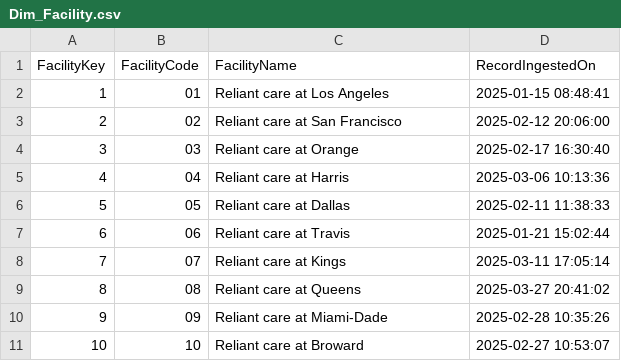
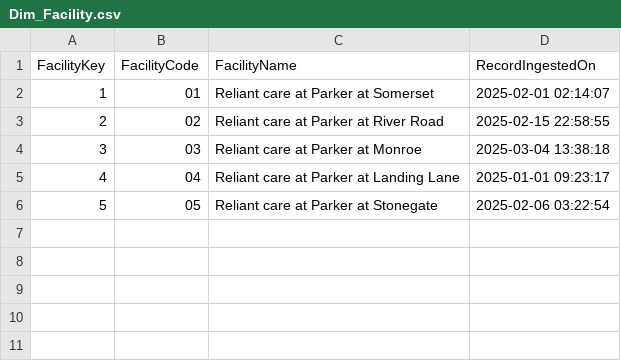
Before and after one commit to sujay1990-vm/vm-GenAI_BI, a CSV file: data/Dim_Facility.csv, drawn as a sheet.

```diff
--- a/data/Dim_Facility.csv
+++ b/data/Dim_Facility.csv
@@ -1,11 +1,6 @@
 FacilityKey,FacilityCode,FacilityName,RecordIngestedOn
-1,01,Reliant care at Los Angeles,2025-01-15 08:48:41
-2,02,Reliant care at San Francisco,2025-02-12 20:06:00
-3,03,Reliant care at Orange,2025-02-17 16:30:40
-4,04,Reliant care at Harris,2025-03-06 10:13:36
-5,05,Reliant care at Dallas,2025-02-11 11:38:33
-6,06,Reliant care at Travis,2025-01-21 15:02:44
-7,07,Reliant care at Kings,2025-03-11 17:05:14
-8,08,Reliant care at Queens,2025-03-27 20:41:02
-9,09,Reliant care at Miami-Dade,2025-02-28 10:35:26
-10,10,Reliant care at Broward,2025-02-27 10:53:07
+1,01,Reliant care at Parker at Somerset,2025-02-01 02:14:07
+2,02,Reliant care at Parker at River Road,2025-02-15 22:58:55
+3,03,Reliant care at Parker at Monroe,2025-03-04 13:38:18
+4,04,Reliant care at Parker at Landing Lane,2025-01-01 09:23:17
+5,05,Reliant care at Parker at Stonegate,2025-02-06 03:22:54
```
Also changed, not shown: data/Fact_MedicalEvent.csv, 5 other files.
